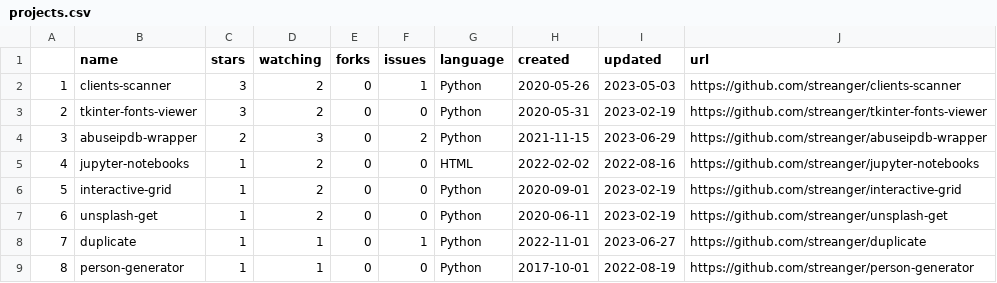
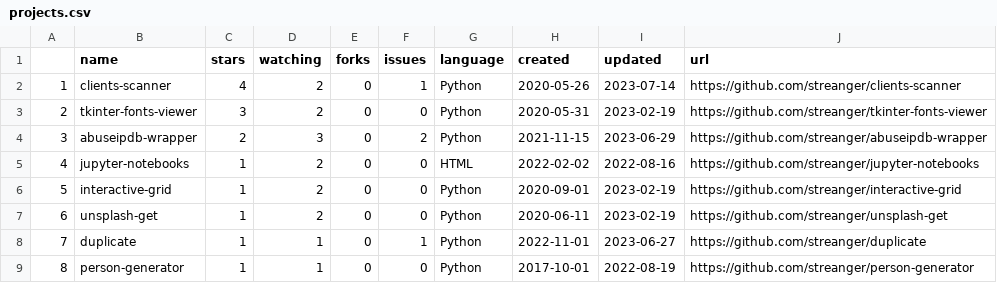
Before and after one commit to streanger/github-stats, a CSV file: projects.csv, drawn as a sheet; only a part is shown.

```diff
--- a/projects.csv
+++ b/projects.csv
@@ -1,3 +1,3 @@
 ,name,stars,watching,forks,issues,language,created,updated,url
-1,clients-scanner,3,2,0,1,Python,2020-05-26,2023-05-03,https://github.com/streanger/clients-scanner
+1,clients-scanner,4,2,0,1,Python,2020-05-26,2023-07-14,https://github.com/streanger/clients-scanner
 2,tkinter-fonts-viewer,3,2,0,0,Python,2020-05-31,2023-02-19,https://github.com/streanger/tkinter-fonts-viewer
```
Also changed, not shown: 2 other files.
